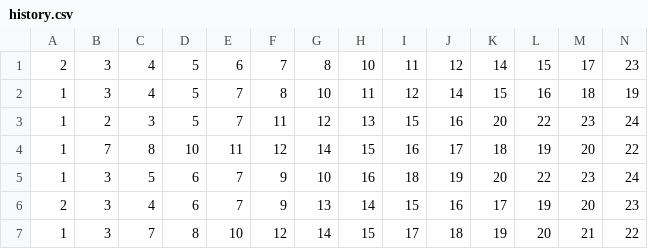
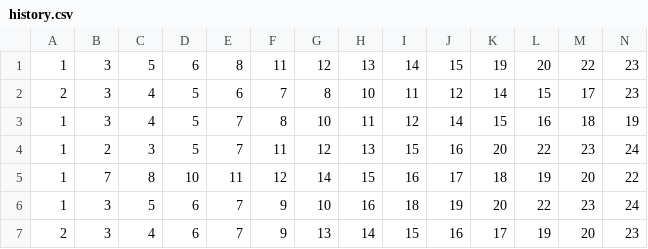
Before and after one commit to BotLotofacil/lotofacil-bot-2, a CSV file: data/history.csv, drawn as a sheet; only a part is shown; the shorter side is filled out with more unchanged rows; rows hold the shown columns only; the diff names each change by its address in the sheet, - before the commit and + after, or states it on an @@ line.

Commit message:
Add new data to history.csv
3533-07/11/2025

```diff
--- a/data/history.csv
+++ b/data/history.csv
+row 1: 1 | 3 | 5 | 6 | 8 | 11 | 12 | 13 | 14 | 15 | 19 | 20 | 22 | 23
```
